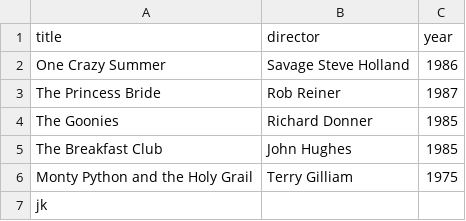
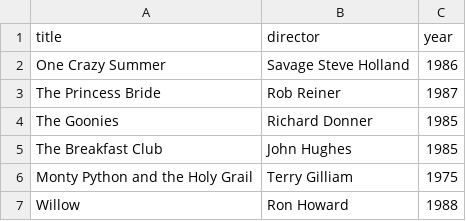
Before and after one commit to lrobl/webflyx, a CSV file: classics.csv, drawn as a sheet; removed rows and columns are numbered as before the commit, all else as after; the diff names each change by its address in the sheet, - before the commit and + after, or states it on an @@ line.

Commit message:
J: update classics.csv

```diff
--- a/classics.csv
+++ b/classics.csv
-row 7: jk
+row 7: Willow | Ron Howard | 1988
```
